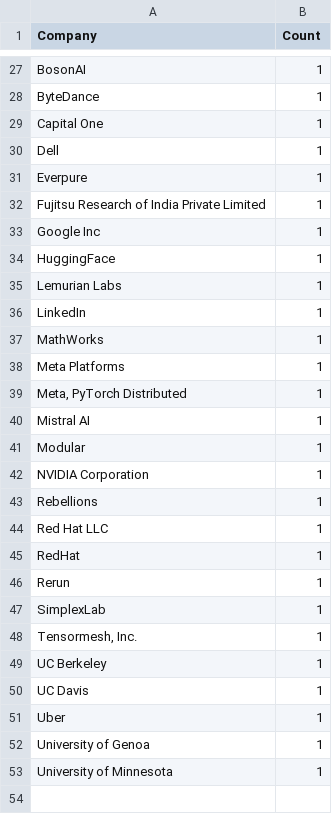
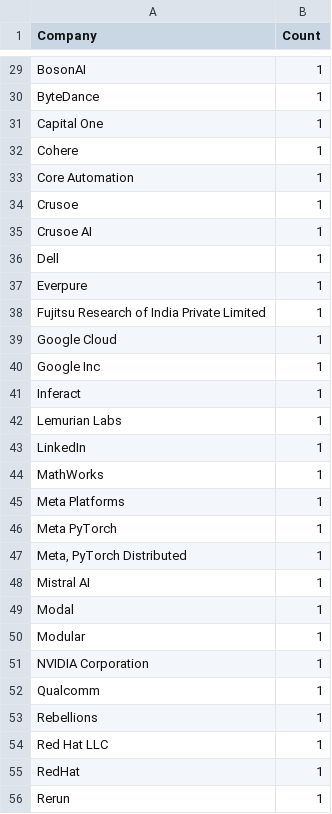
Before and after one commit to thesteve0/agentic-sample-projects, a CSV file: scrape-pytorch-speakers/pytorch-speaker-extractor-goose/speaker_company_counts.csv, drawn as a sheet; only a part is shown, gaps mark what is left out; the shorter side is filled out with more unchanged rows; the diff covers the shown part only.

```diff
--- a/scrape-pytorch-speakers/pytorch-speaker-extractor-goose/speaker_company_counts.csv
+++ b/scrape-pytorch-speakers/pytorch-speaker-extractor-goose/speaker_company_counts.csv
@@ -29,2 +31,6 @@ ByteDance,1
 Capital One,1
+Cohere,1
+Core Automation,1
+Crusoe,1
+Crusoe AI,1
 Dell,1
@@ -32,4 +38,5 @@ Everpure,1
 Fujitsu Research of India Private Limited,1
+Google Cloud,1
 Google Inc,1
-HuggingFace,1
+Inferact,1
 Lemurian Labs,1
@@ -38,6 +45,9 @@ MathWorks,1
 Meta Platforms,1
+Meta PyTorch,1
 "Meta, PyTorch Distributed",1
 Mistral AI,1
+Modal,1
 Modular,1
 NVIDIA Corporation,1
+Qualcomm,1
 Rebellions,1
```
Also changed, not shown: 9 added rows, 7 removed rows and 3 edited cells elsewhere in this file, scrape-pytorch-speakers/pytorch-speaker-extractor-goose/talks_and_speakers.csv, 4 other files.
